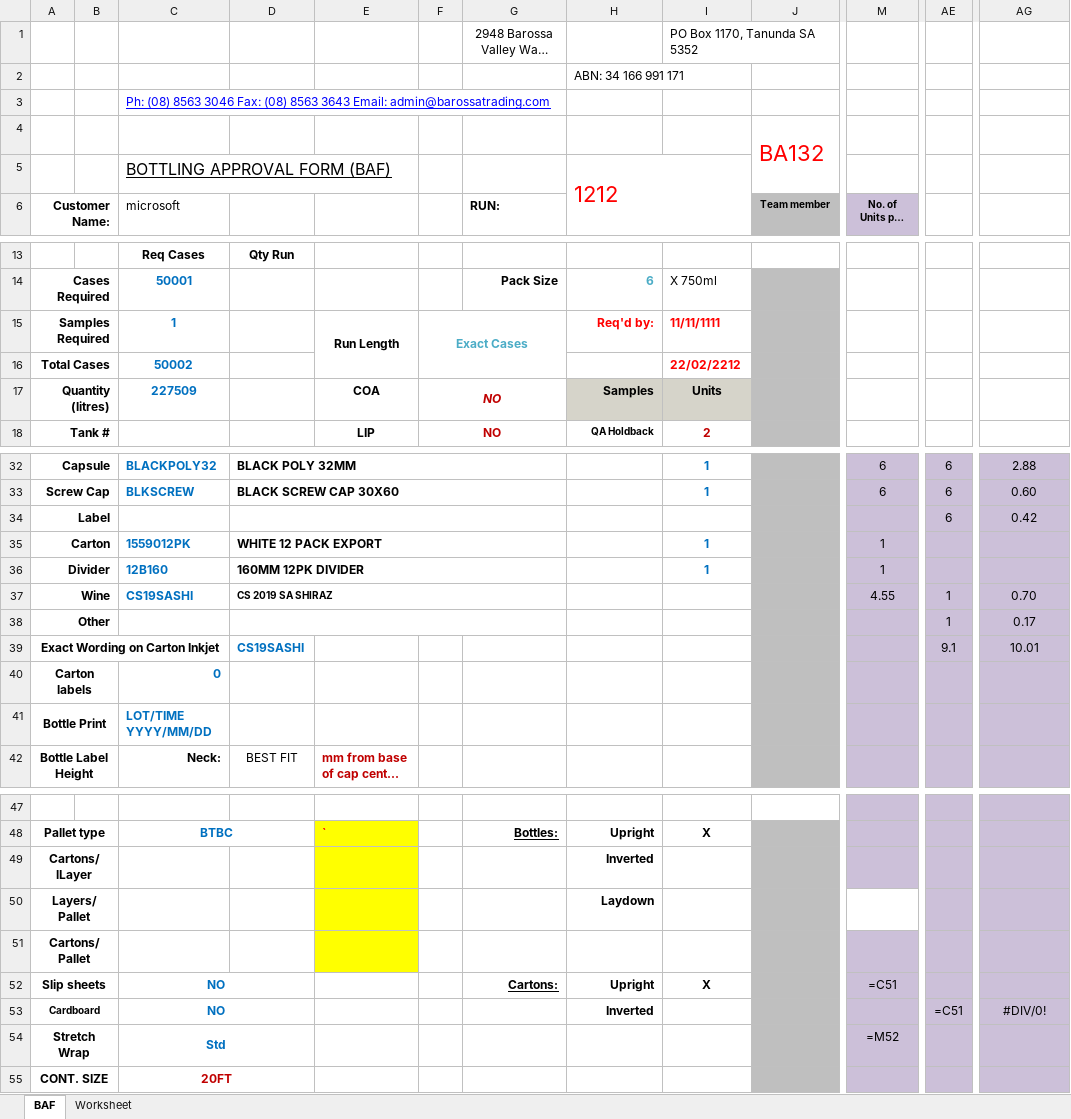
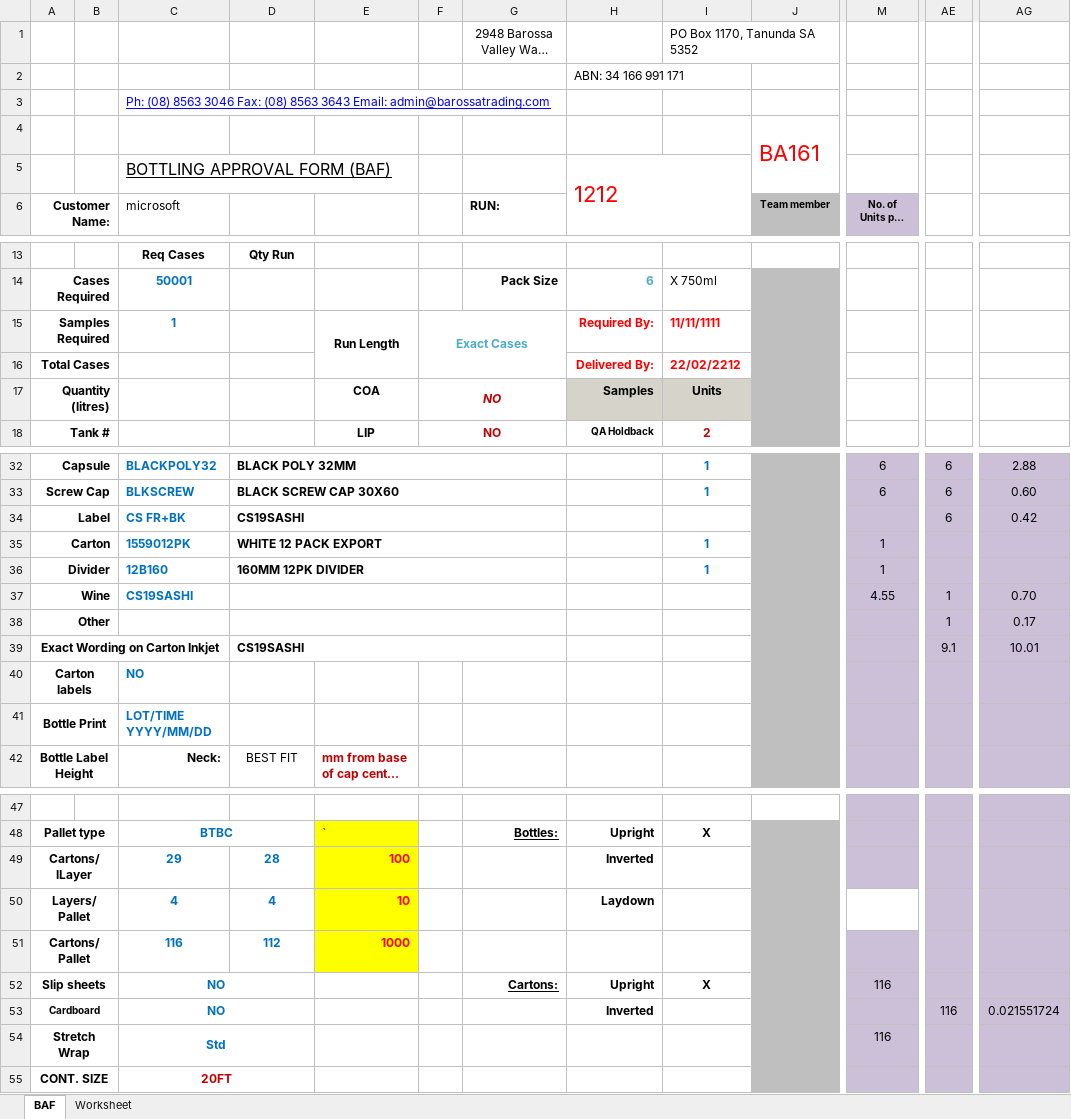
Before and after one commit to lancevance1/btbc_erp, an Excel workbook: public/BAF_BAXXX_1212_1212_.xlsx, sheet BAF, drawn as a sheet; only a part is shown, gaps mark what is left out; long unchanged cells end in …; values as stored, in another font and other column widths than the file's, no borders; formulas without a stored value are shown as written; charts and pictures and conditional formats not drawn; the diff names each change by its address in the sheet, - before the commit and + after, or states it on an @@ line.

```diff
--- a/public/BAF_BAXXX_1212_1212_.xlsx (sheet BAF)
+++ b/public/BAF_BAXXX_1212_1212_.xlsx (sheet BAF)
-J4 (Team member): BA132
+J4 (Team member): BA161
-H15: Req'd by:
+H15: Required By:
-C16 (microsoft): 50002
+C16 (microsoft): (empty)
-H16: (empty)
+H16: Delivered By:
-C17 (microsoft): 227509
+C17 (microsoft): (empty)
-C34 (microsoft): (empty)
+C34 (microsoft): CS FR+BK
-D34: (empty)
+D34: CS19SASHI
-D37: CS 2019 SA SHIRAZ
+D37: (empty)
-D39 text colour: #0070C0
+D39 text colour: black
+D39:G39 merged
-C40 (microsoft): 0
+C40 (microsoft): NO
-C49 (microsoft): (empty)
+C49 (microsoft): 29
-D49: (empty)
+D49: 28
-E49: (empty)
+E49: 100
-C50 (microsoft): (empty)
+C50 (microsoft): 4
-D50: (empty)
+D50: 4
-E50: (empty)
+E50: 10
-C51 (microsoft): (empty)
+C51 (microsoft): 116
-D51: (empty)
+D51: 112
-E51: (empty)
+E51: 1000
-M52 (No. of Units per Case): =C51
+M52 (No. of Units per Case): 116
-AE53: =C51
+AE53: 116
-AG53: #DIV/0!
+AG53: 0.021551724
-M54 (No. of Units per Case): =M52
+M54 (No. of Units per Case): 116
```
Also changed, not shown: public/template.xlsx, 15 other files.
